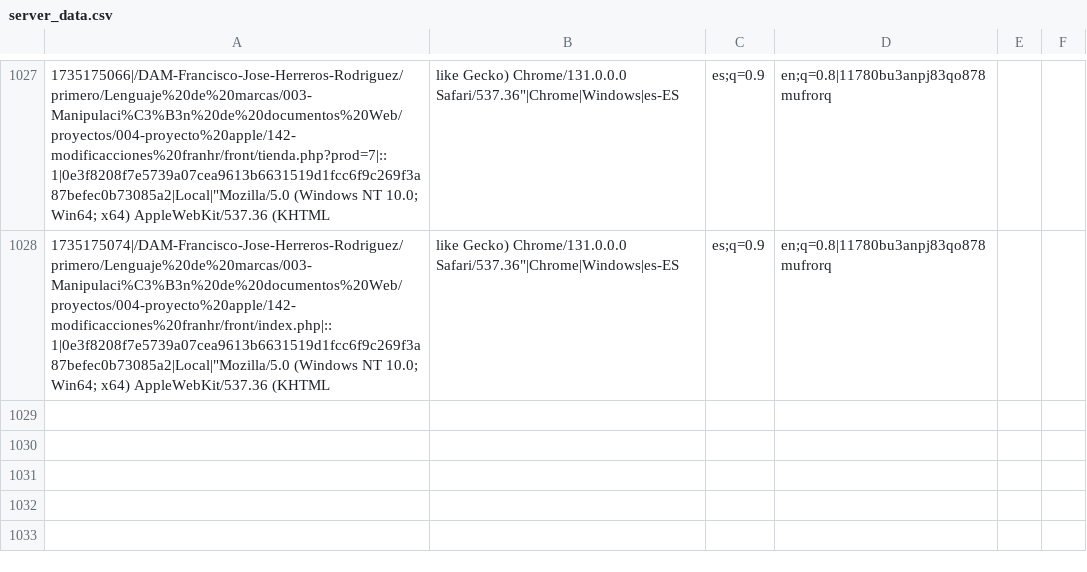
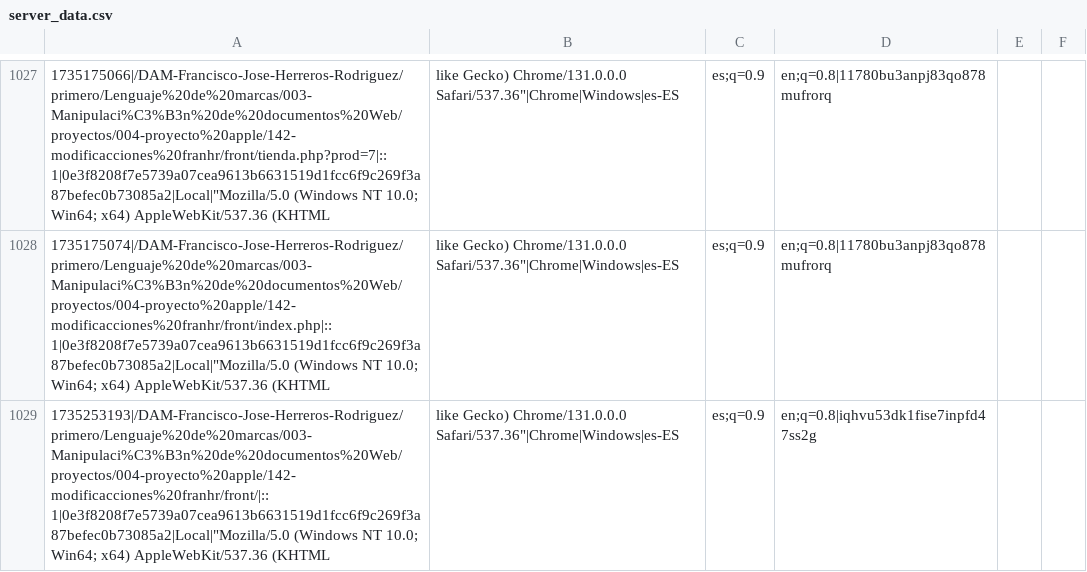
Before and after one commit to franHR11/DAM-Francisco-Jose-Herreros-Rodriguez, a CSV file: primero/Lenguaje de marcas/003-Manipulación de documentos Web/proyectos/004-proyecto apple/142-modificacciones franhr/front/server_data.csv, drawn as a sheet; only a part is shown, gaps mark what is left out; the diff names each change by its address in the sheet, - before the commit and + after, or states it on an @@ line.

```diff
--- a/primero/Lenguaje de marcas/003-Manipulación de documentos Web/proyectos/004-proyecto apple/142-modificacciones franhr/front/server_data.csv
+++ b/primero/Lenguaje de marcas/003-Manipulación de documentos Web/proyectos/004-proyecto apple/142-modificacciones franhr/front/server_data.csv
+row 1029: 1735253193|/DAM-Francisco-Jose-Herreros-Rodriguez/primero/Lenguaje%20de%20marcas/003-Manipulaci%C3%B3n%20de%20documentos%20Web/proyectos/004-proyecto%20apple/142-modificacciones%20franhr/front/|::1|0e3f8208f7e5739a07cea9613b6631519d1fcc6f9c269f3a87befec0b73085a2|Local|"Mozilla/5.0 (Windows NT 10.0; Win64; x64) AppleWebKit/537.36 (KHTML | like Gecko) Chrome/131.0.0.0 Safari/537.36"|Chrome|Windows|es-ES | es;q=0.9 | en;q=0.8|iqhvu53dk1fise7inpfd47ss2g
```
Also changed, not shown: 7 other files.
